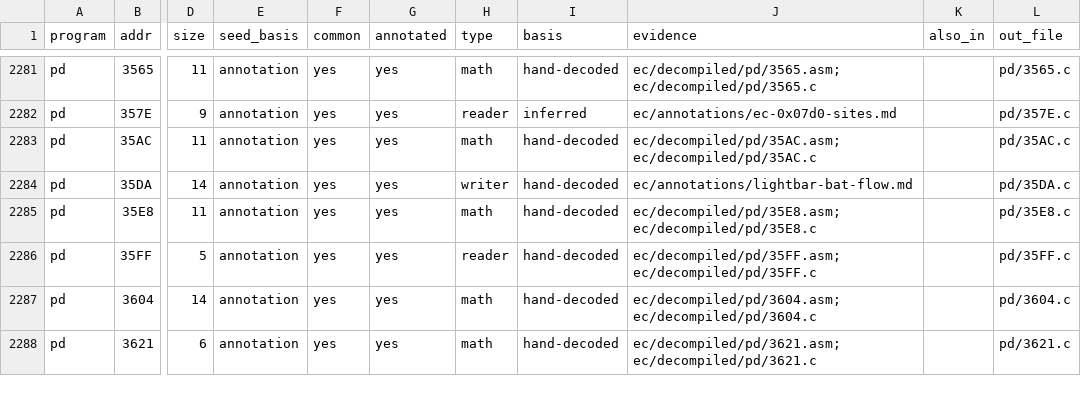
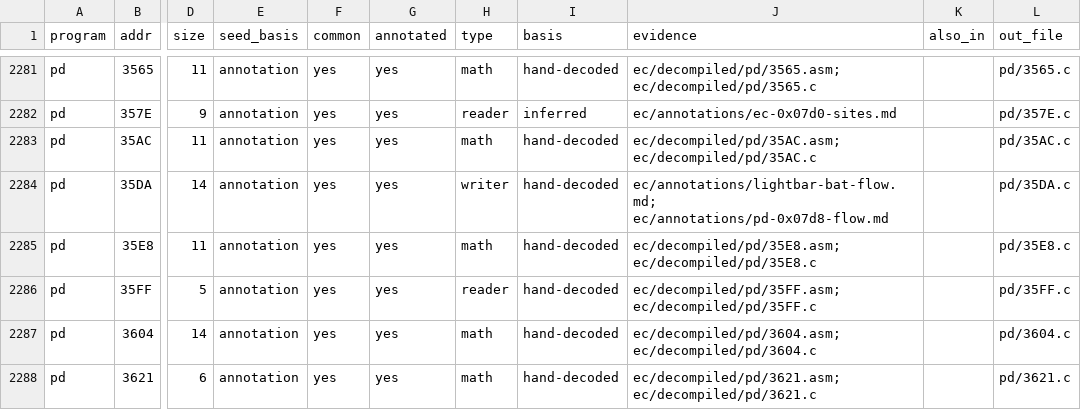
Before and after one commit to ElDavoo/tongfang-gm7mg7p-re, a CSV file: ec/decompiled/index.csv, drawn as a sheet; only a part is shown, gaps mark what is left out; the diff names each change by its address in the sheet, - before the commit and + after, or states it on an @@ line.

```diff
--- a/ec/decompiled/index.csv
+++ b/ec/decompiled/index.csv
-J2284 (evidence): ec/annotations/lightbar-bat-flow.md
+J2284 (evidence): ec/annotations/lightbar-bat-flow.md; ec/annotations/pd-0x07d8-flow.md
```
Also changed, not shown: ec/annotations/ghidra-functions.csv, ec/decompiled/listing-index.csv, 14 other files.
